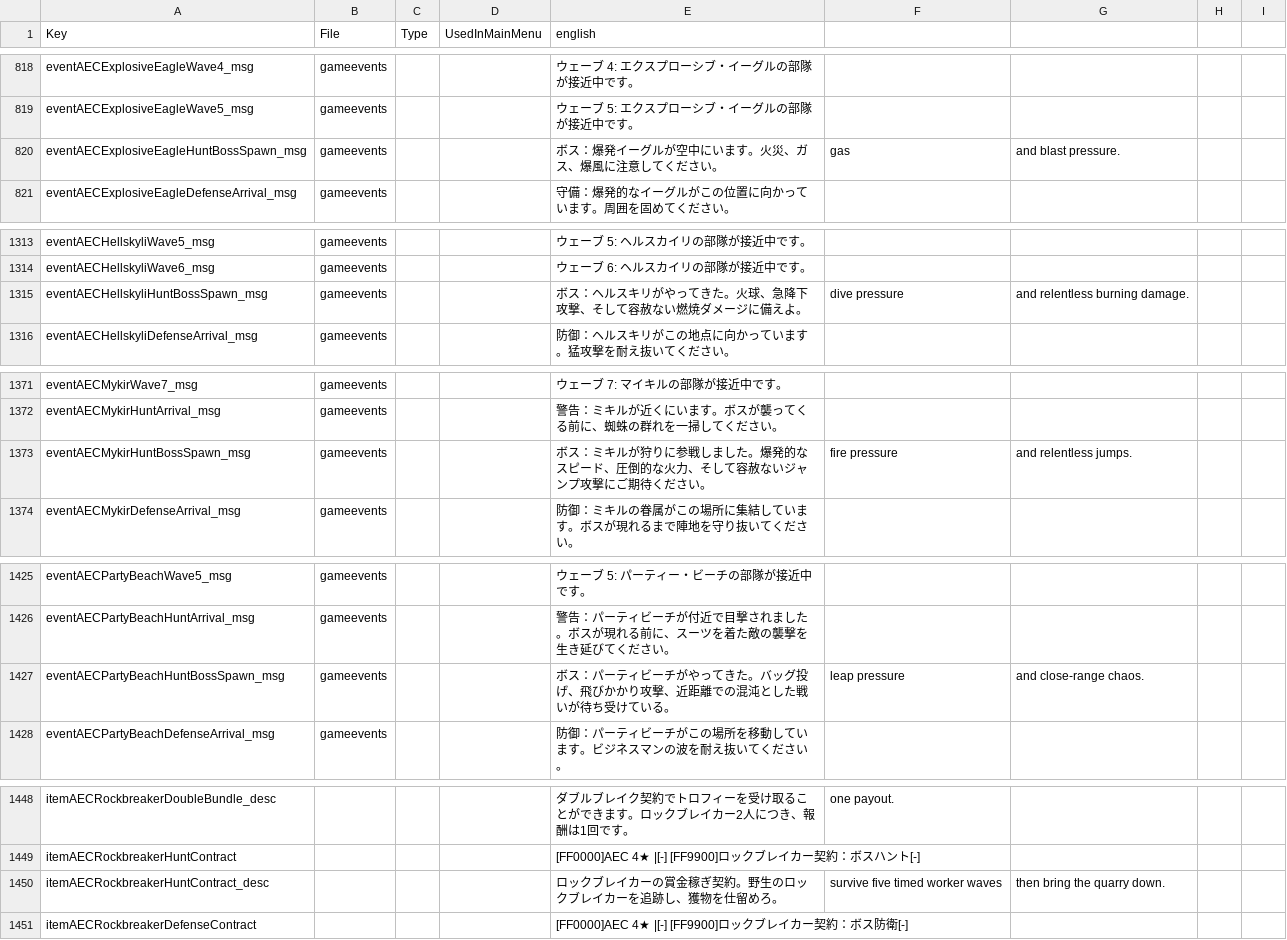
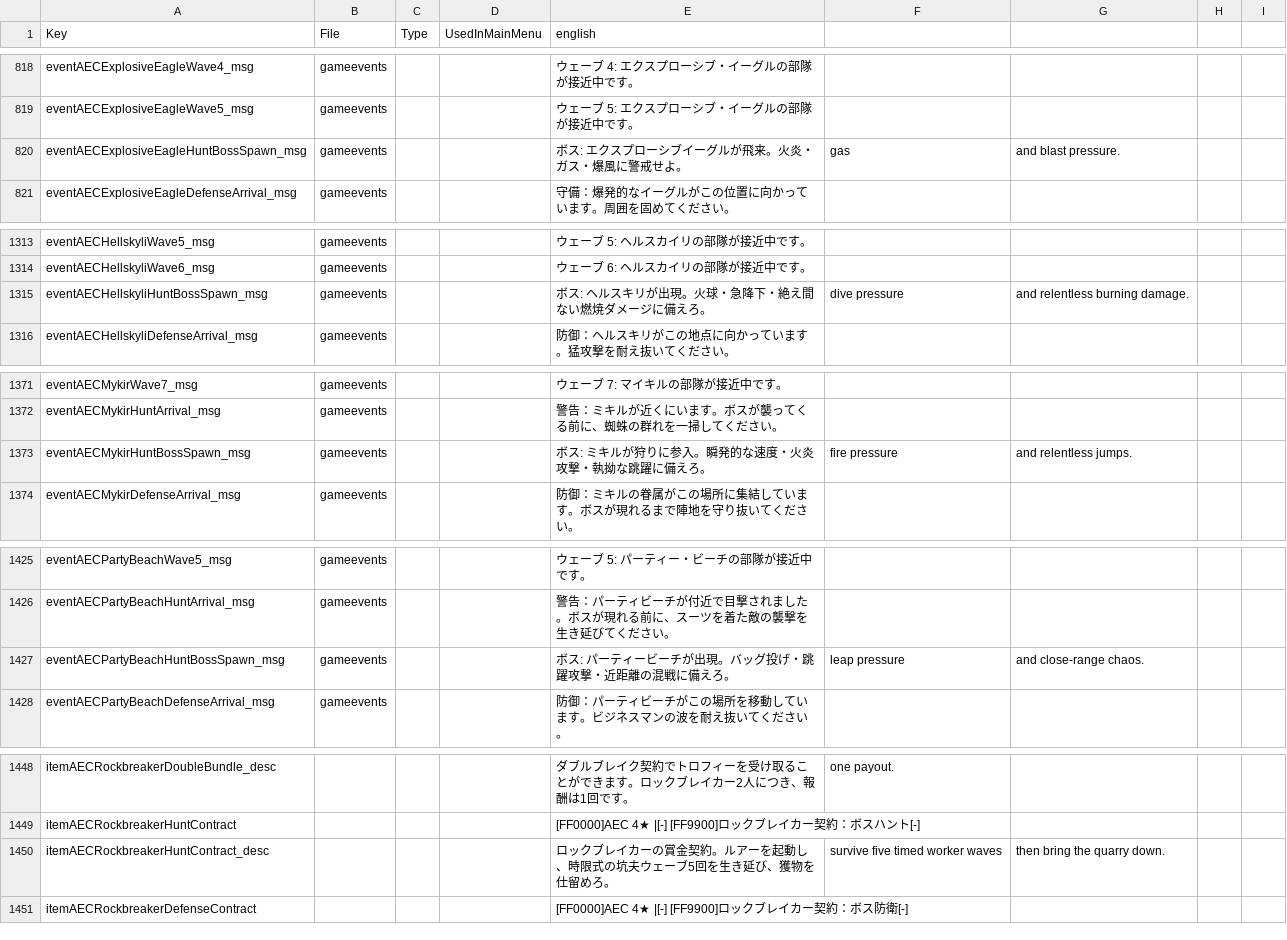
Before and after one commit to dahande/7daystodie, a CSV file: AEC-AIO_BOSS_EXTREME_EDITION/Config/Localization.csv, drawn as a sheet; only a part is shown, gaps mark what is left out; the diff covers the shown part only; the diff names each change by its address in the sheet, - before the commit and + after, or states it on an @@ line.

```diff
--- a/AEC-AIO_BOSS_EXTREME_EDITION/Config/Localization.csv
+++ b/AEC-AIO_BOSS_EXTREME_EDITION/Config/Localization.csv
-E820 (english): ボス：爆発イーグルが空中にいます。火災、ガス、爆風に注意してください。
+E820 (english): ボス: エクスプローシブイーグルが飛来。火炎・ガス・爆風に警戒せよ。
-E1315 (english): ボス：ヘルスキリがやってきた。火球、急降下攻撃、そして容赦ない燃焼ダメージに備えよ。
+E1315 (english): ボス: ヘルスキリが出現。火球・急降下・絶え間ない燃焼ダメージに備えろ。
-E1373 (english): ボス：ミキルが狩りに参戦しました。爆発的なスピード、圧倒的な火力、そして容赦ないジャンプ攻撃にご期待ください。
+E1373 (english): ボス: ミキルが狩りに参入。瞬発的な速度・火炎攻撃・執拗な跳躍に備えろ。
-E1427 (english): ボス：パーティビーチがやってきた。バッグ投げ、飛びかかり攻撃、近距離での混沌とした戦いが待ち受けている。
+E1427 (english): ボス: パーティービーチが出現。バッグ投げ・跳躍攻撃・近距離の混戦に備えろ。
-E1450 (english): ロックブレイカーの賞金稼ぎ契約。野生のロックブレイカーを追跡し、獲物を仕留めろ。
+E1450 (english): ロックブレイカーの賞金契約。ルアーを起動し、時限式の坑夫ウェーブ5回を生き延び、獲物を仕留めろ。
```
Also changed, not shown: 12 edited cells elsewhere in this file, AEC-ENDGAME_OVERHAUL/Config/Localization.csv, 3 other files.
